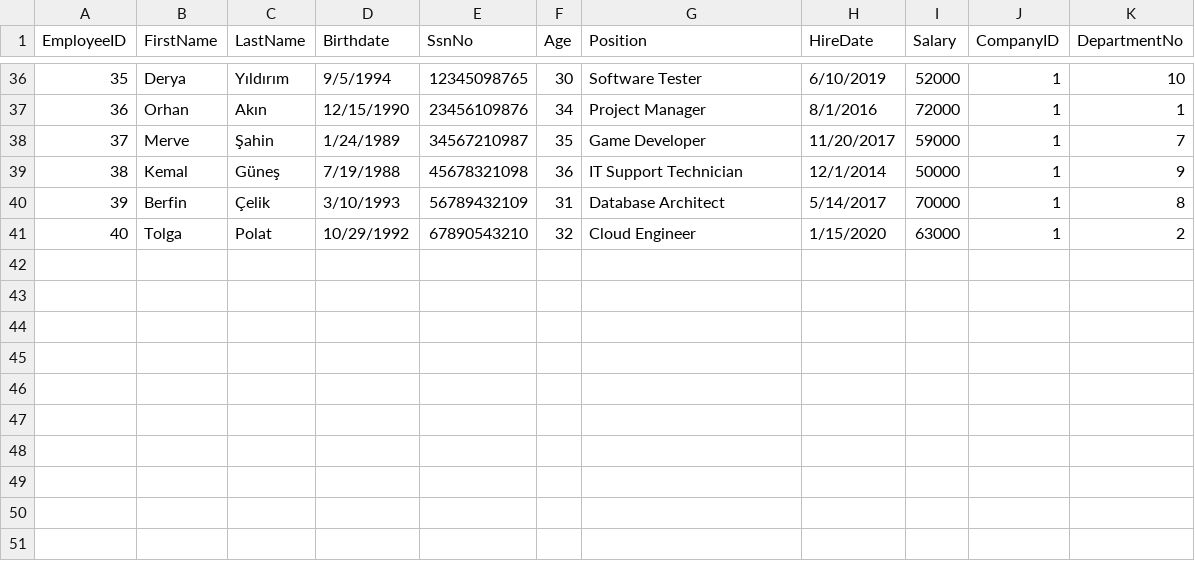
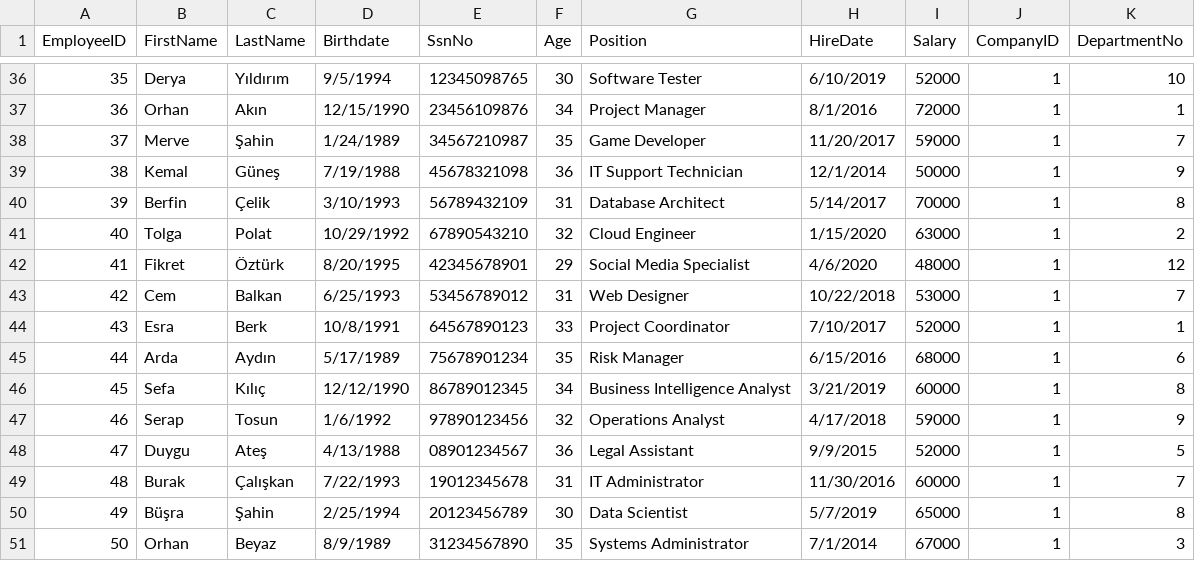
Before and after one commit to Pirate-960/Database-Systems-Project, a CSV file: Phase (3) - Logical database design and mapping & Physical design and database implementation/Data/CSV Format/Post-Processing Phase - Information/Employee.csv, drawn as a sheet; only a part is shown, gaps mark what is left out; the diff names each change by its address in the sheet, - before the commit and + after, or states it on an @@ line.

```diff
--- a/Phase (3) - Logical database design and mapping & Physical design and database implementation/Data/CSV Format/Post-Processing Phase - Information/Employee.csv
+++ b/Phase (3) - Logical database design and mapping & Physical design and database implementation/Data/CSV Format/Post-Processing Phase - Information/Employee.csv
+row 42: 41 | Fikret | Öztürk | 8/20/1995 | 42345678901 | 29 | Social Media Specialist | 4/6/2020 | 48000 | 1 | 12
+row 43: 42 | Cem | Balkan | 6/25/1993 | 53456789012 | 31 | Web Designer | 10/22/2018 | 53000 | 1 | 7
+row 44: 43 | Esra | Berk | 10/8/1991 | 64567890123 | 33 | Project Coordinator | 7/10/2017 | 52000 | 1 | 1
+row 45: 44 | Arda | Aydın | 5/17/1989 | 75678901234 | 35 | Risk Manager | 6/15/2016 | 68000 | 1 | 6
+row 46: 45 | Sefa | Kılıç | 12/12/1990 | 86789012345 | 34 | Business Intelligence Analyst | 3/21/2019 | 60000 | 1 | 8
+row 47: 46 | Serap | Tosun | 1/6/1992 | 97890123456 | 32 | Operations Analyst | 4/17/2018 | 59000 | 1 | 9
+row 48: 47 | Duygu | Ateş | 4/13/1988 | 08901234567 | 36 | Legal Assistant | 9/9/2015 | 52000 | 1 | 5
+row 49: 48 | Burak | Çalışkan | 7/22/1993 | 19012345678 | 31 | IT Administrator | 11/30/2016 | 60000 | 1 | 7
+row 50: 49 | Büşra | Şahin | 2/25/1994 | 20123456789 | 30 | Data Scientist | 5/7/2019 | 65000 | 1 | 8
+row 51: 50 | Orhan | Beyaz | 8/9/1989 | 31234567890 | 35 | Systems Administrator | 7/1/2014 | 67000 | 1 | 3
```
Also changed, not shown: Phase (3) - Logical database design and mapping & Physical design and database implementation/Data/CSV Format/Post-Processing Phase - Information/EmployeeSkill.csv, Phase (3) - Logical database design and mapping & Physical design and database implementation/Data/CSV Format/Post-Processing Phase - Information/Service.csv, 33 other files.
